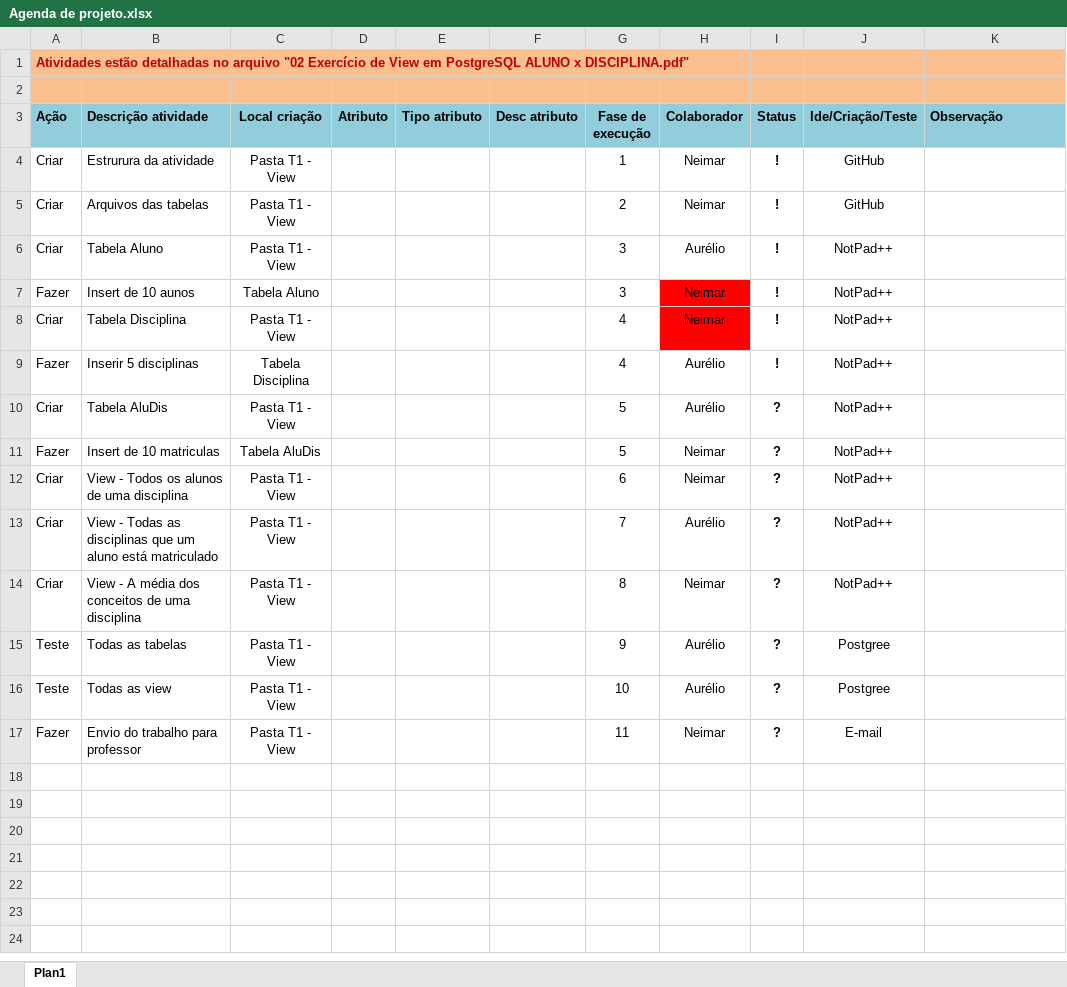
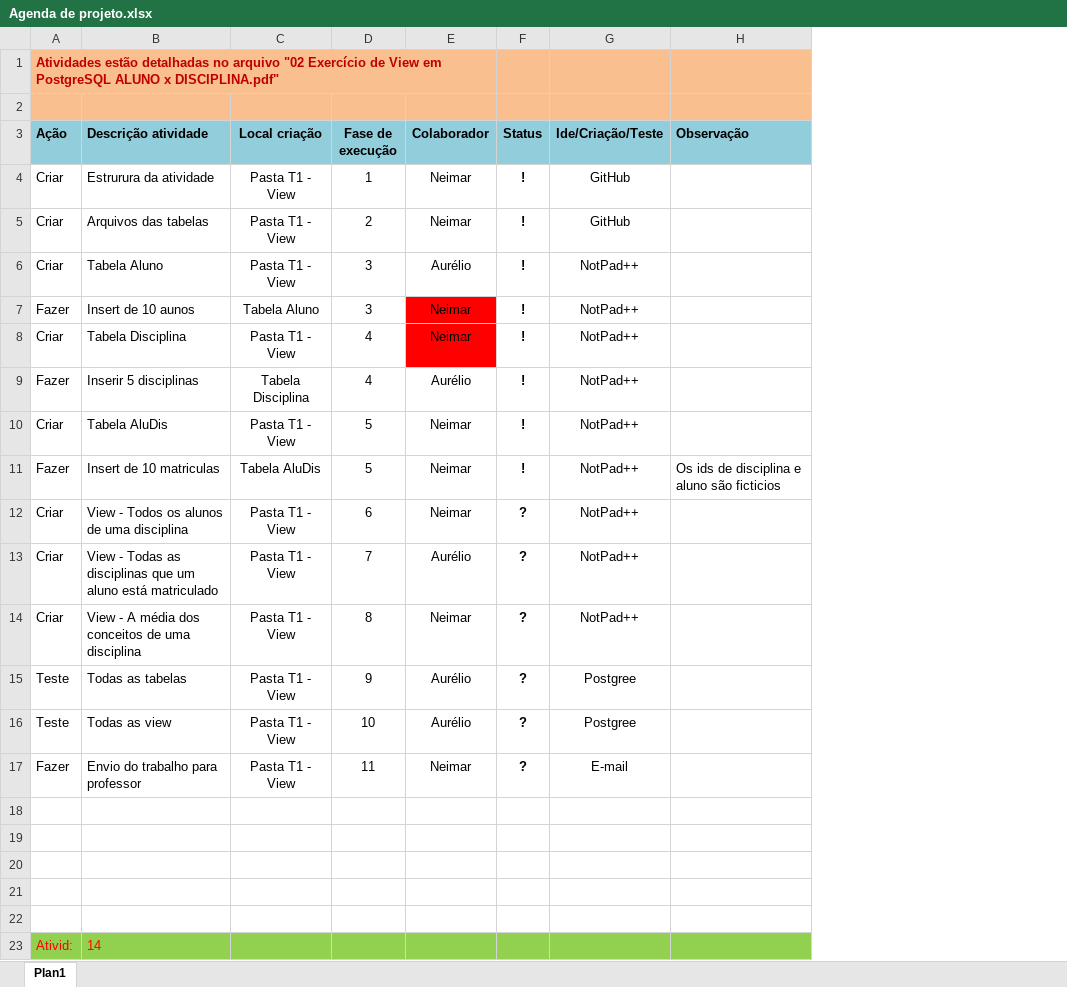
Before and after one commit to Neimarmg/BD, an Excel workbook: BD2_2M/T1 - View/Agenda de projeto.xlsx, sheet Plan1, drawn as a sheet; values as stored, in another font and other column widths than the file's, no borders; charts and pictures not drawn; removed rows and columns are numbered as before the commit, all else as after; the diff names each change by its address in the sheet, - before the commit and + after, or states it on an @@ line.

```diff
--- a/BD2_2M/T1 - View/Agenda de projeto.xlsx (sheet Plan1)
+++ b/BD2_2M/T1 - View/Agenda de projeto.xlsx (sheet Plan1)
-column D (Atributo), empty
-column E (Tipo atributo), empty
-column F (Desc atributo), empty
-E10 (Colaborador): Aurélio
+E10 (Colaborador): Neimar
-F10:F11 (Status): ?
+F10:F11 (Status): !
-H11 (Observação): (empty)
+H11 (Observação): Os ids de disciplina e aluno são ficticios
+row 18: (empty)
+row 19: (empty)
+row 20: (empty)
+row 21: (empty)
+row 22: (empty)
+row 23: Ativid: | 14
```
Also changed, not shown: charts or pictures, 3 other files.
